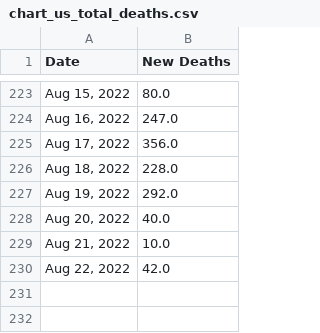
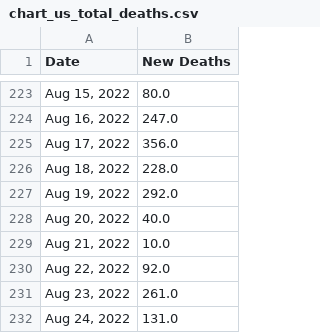
Before and after one commit to Pasin3ru/Tracking-COVID-19, a CSV file: _data/chart_us_total_deaths.csv, drawn as a sheet; only a part is shown, gaps mark what is left out.

```diff
--- a/_data/chart_us_total_deaths.csv
+++ b/_data/chart_us_total_deaths.csv
@@ -229,2 +229,4 @@ Date,New Deaths
 "Aug 21, 2022",10.0
-"Aug 22, 2022",42.0
+"Aug 22, 2022",92.0
+"Aug 23, 2022",261.0
+"Aug 24, 2022",131.0
```
Also changed, not shown: _data/chart_us_total_cases.csv, 17 other files.
